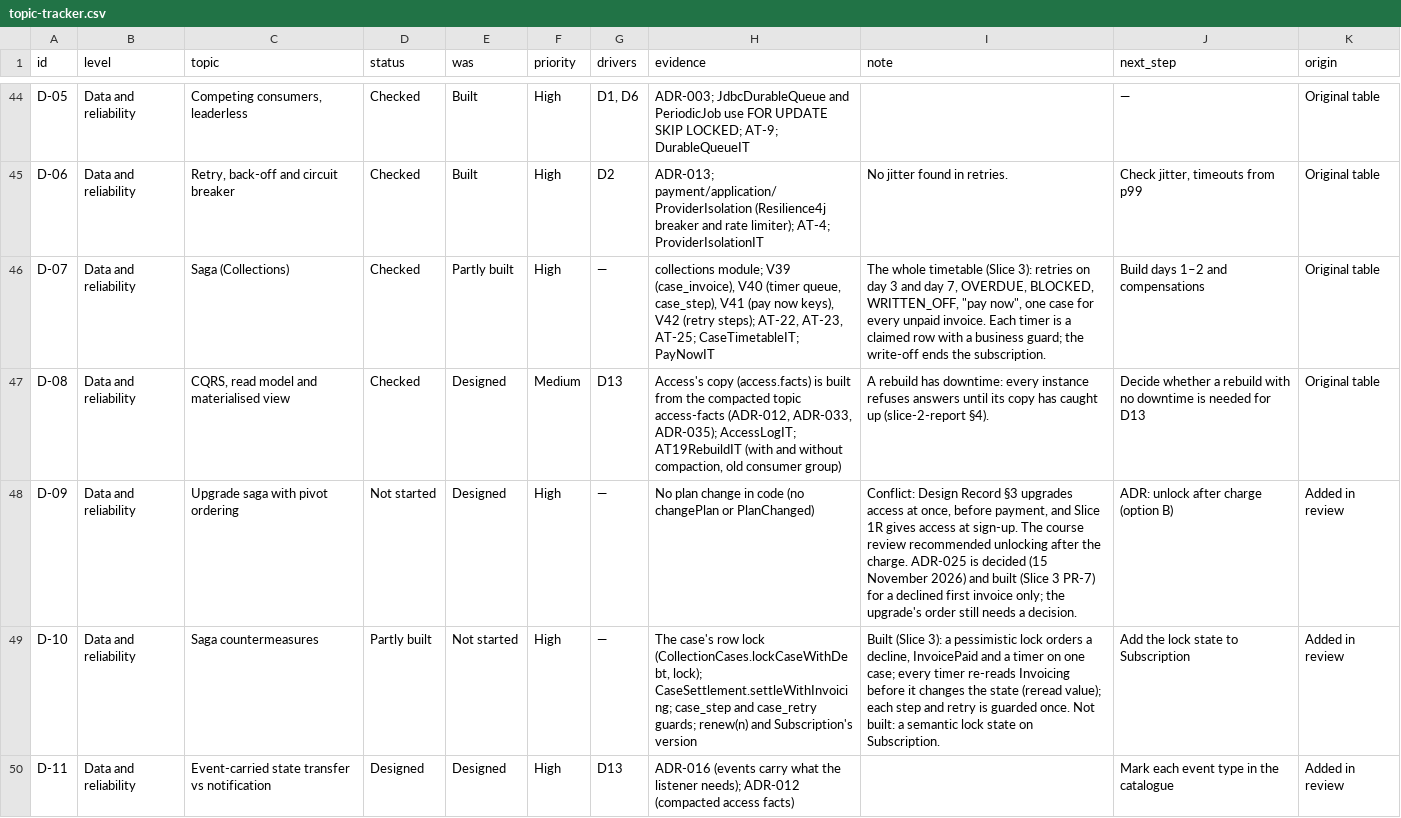
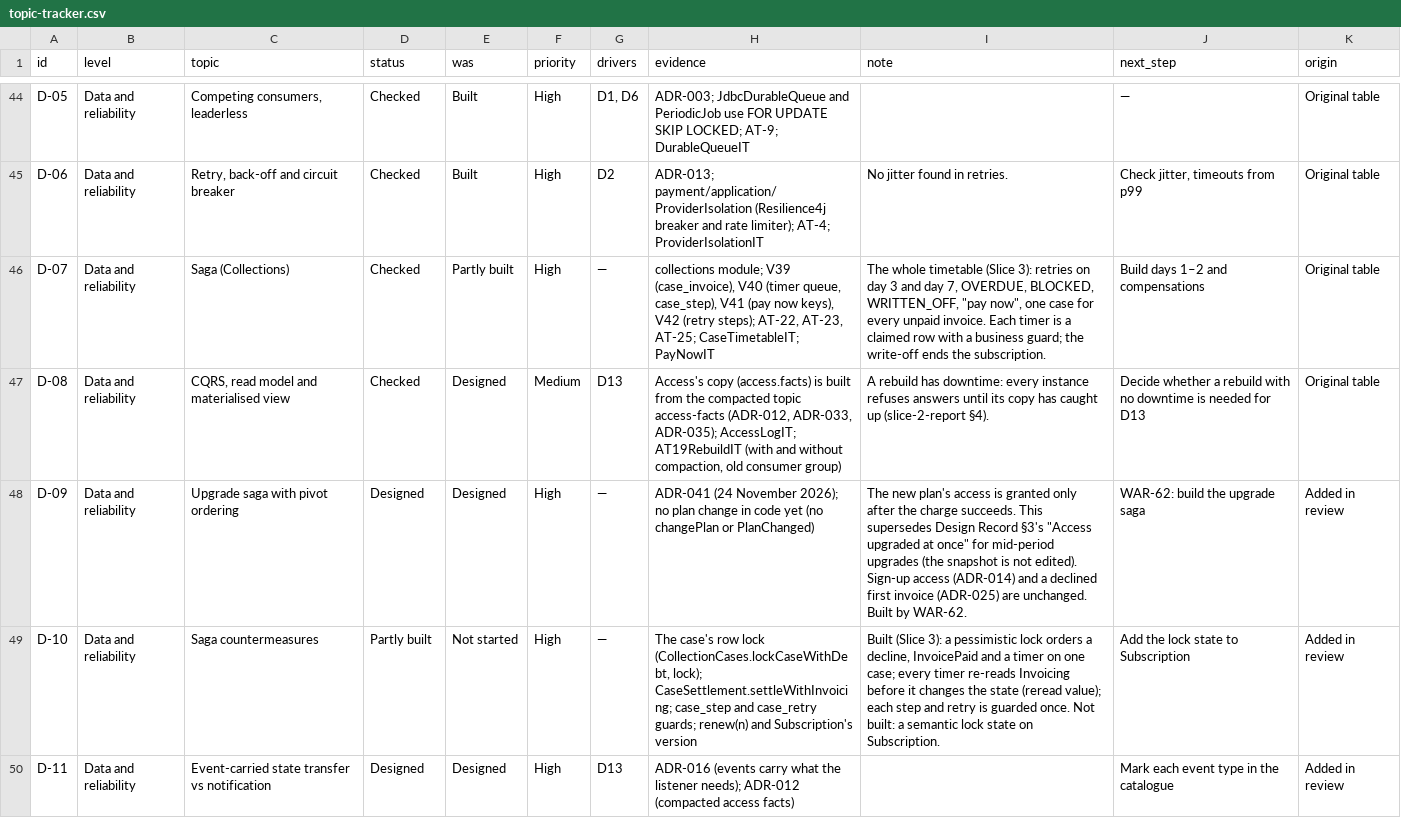
Before and after one commit to waleedarafa/tally, a CSV file: docs/architecture/v2/topic-tracker.csv, drawn as a sheet; only a part is shown, gaps mark what is left out.

Commit message:
ADR-040 and ADR-041: fixed invoices; upgrade access after the charge
ADR-040 keeps one fixed invoice per period; mid-period changes are a
credit note plus an adjustment invoice (amends I2). ADR-041 grants the
new plan's access only after the upgrade charge succeeds, and issues
the credit note and adjustment invoice only then. design.md, the
decision log and the topic tracker are updated. WAR-61, D-09.

```diff
--- a/docs/architecture/v2/topic-tracker.csv
+++ b/docs/architecture/v2/topic-tracker.csv
@@ -47,3 +47,3 @@ D-07,Data and reliability,Saga (Collections),Checked,Partly built,High,—,"coll
 D-08,Data and reliability,"CQRS, read model and materialised view",Checked,Designed,Medium,D13,"Access's copy (access.facts) is built from the compacted topic access-facts (ADR-012, ADR-033, ADR-035); AccessLogIT; AT19RebuildIT (with and without compaction, old consumer group)",A rebuild has downtime: every instance refuses answers until its copy has caught up (slice-2-report §4).,Decide whether a rebuild with no downtime is needed for D13,Original table
-D-09,Data and reliability,Upgrade saga with pivot ordering,Not started,Designed,High,—,No plan change in code (no changePlan or PlanChanged),"Conflict: Design Record §3 upgrades access at once, before payment, and Slice 1R gives access at sign-up. The course review recommended unlocking after the charge. ADR-025 is decided (15 November 2026) and built (Slice 3 PR-7) for a declined first invoice only; the upgrade's order still needs a decision.",ADR: unlock after charge (option B),Added in review
+D-09,Data and reliability,Upgrade saga with pivot ordering,Designed,Designed,High,—,ADR-041 (24 November 2026); no plan change in code yet (no changePlan or PlanChanged),"The new plan's access is granted only after the charge succeeds. This supersedes Design Record §3's ""Access upgraded at once"" for mid-period upgrades (the snapshot is not edited). Sign-up access (ADR-014) and a declined first invoice (ADR-025) are unchanged. Built by WAR-62.",WAR-62: build the upgrade saga,Added in review
 D-10,Data and reliability,Saga countermeasures,Partly built,Not started,High,—,"The case's row lock (CollectionCases.lockCaseWithDebt, lock); CaseSettlement.settleWithInvoicing; case_step and case_retry guards; renew(n) and Subscription's version","Built (Slice 3): a pessimistic lock orders a decline, InvoicePaid and a timer on one case; every timer re-reads Invoicing before it changes the state (reread value); each step and retry is guarded once. Not built: a semantic lock state on Subscription.",Add the lock state to Subscription,Added in review
```
Also changed, not shown: 5 other files.
